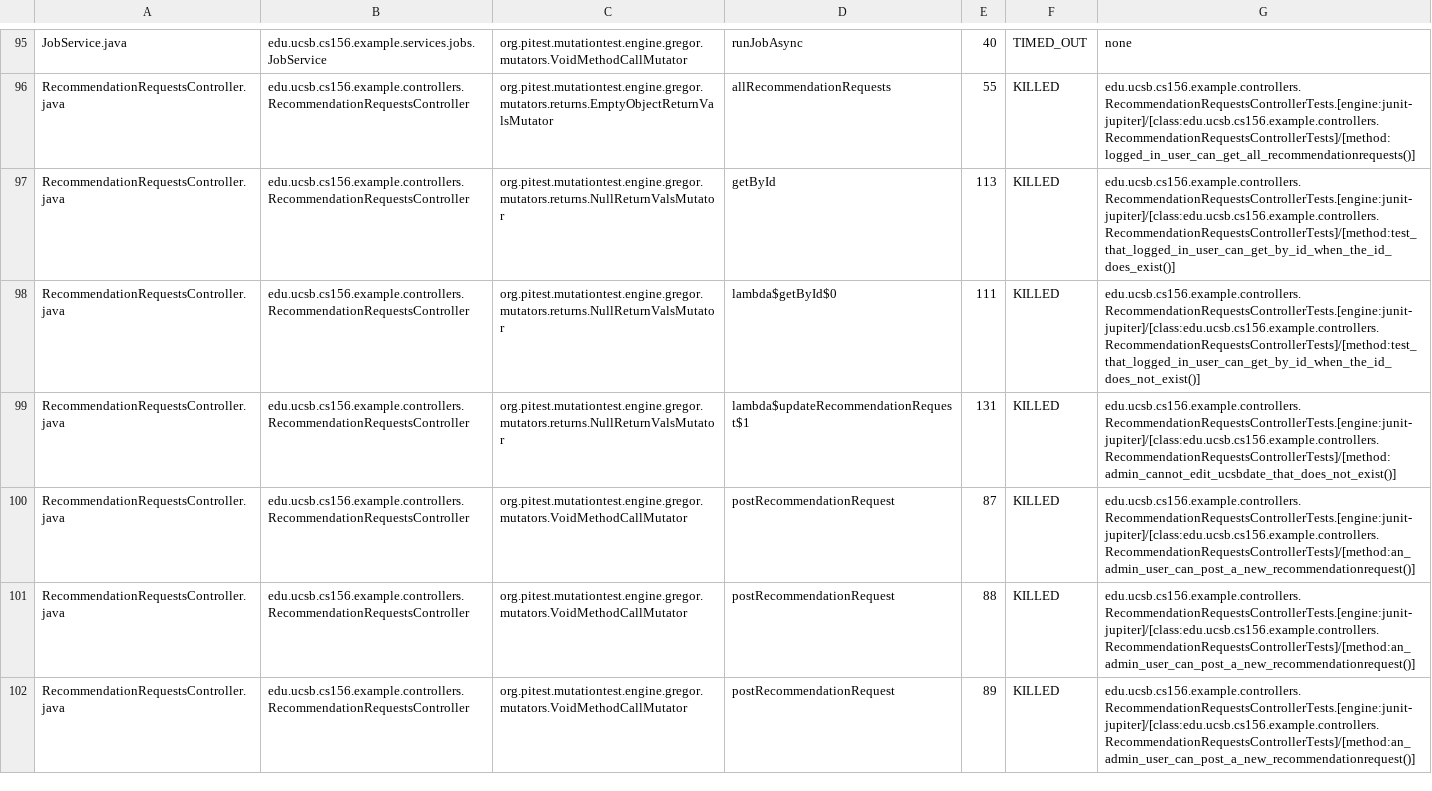
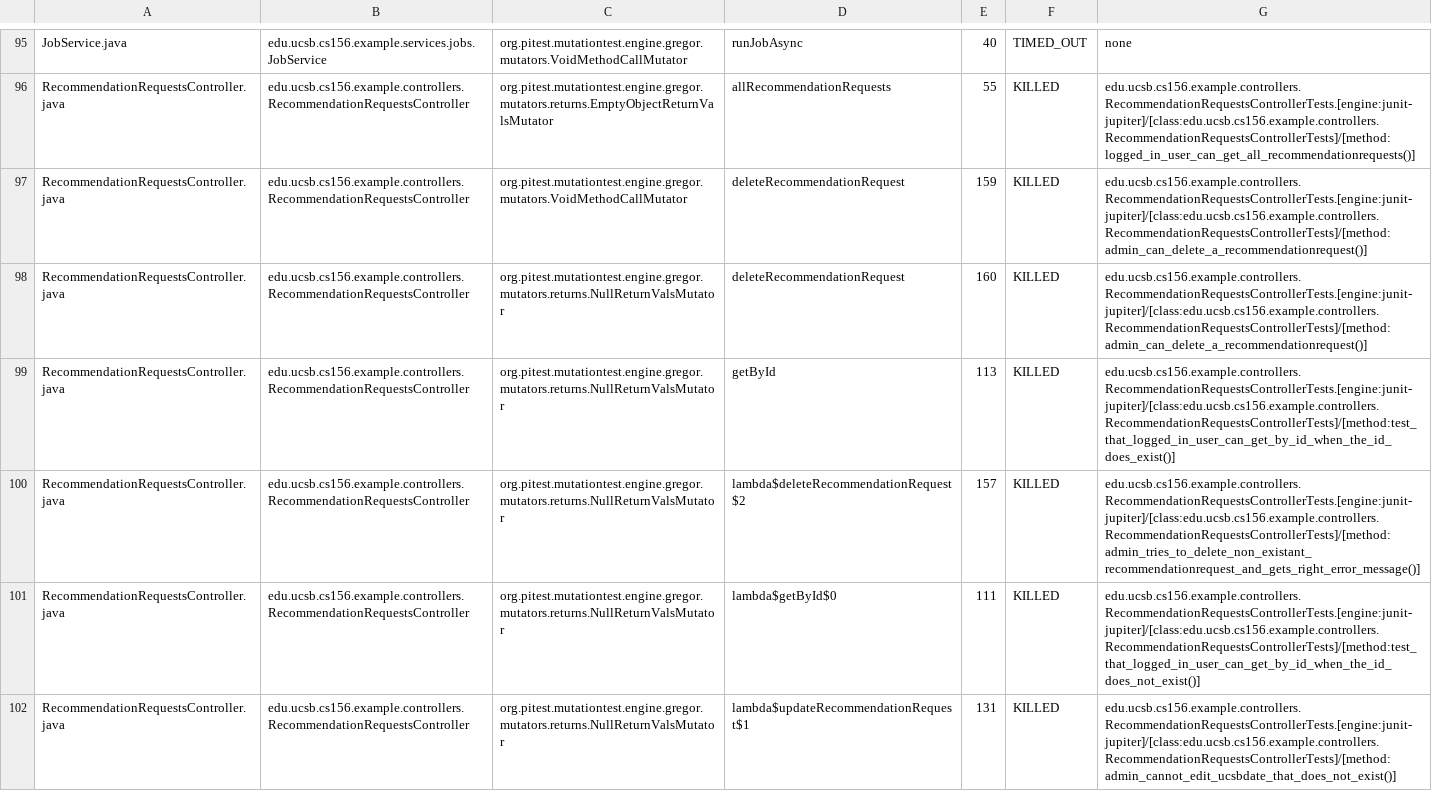
Before and after one commit to ucsb-cs156-s25/team01-s25-10, a CSV file: pitest/mutations.csv, drawn as a sheet; only a part is shown, gaps mark what is left out; the shorter side is filled out with more unchanged rows; the diff names each change by its address in the sheet, - before the commit and + after, or states it on an @@ line.

Commit message:
Deploying to gh-pages from @ ucsb-cs156-s25/team01-s25-10@2cc6187c24b47ca561a8e57e63869b93925cb6ad 🚀

```diff
--- a/pitest/mutations.csv
+++ b/pitest/mutations.csv
+row 97: RecommendationRequestsController.java | edu.ucsb.cs156.example.controllers.RecommendationRequestsController | org.pitest.mutationtest.engine.gregor.mutators.VoidMethodCallMutator | deleteRecommendationRequest | 159 | KILLED | edu.ucsb.cs156.example.controllers.RecommendationRequestsControllerTests.[engine:junit-jupiter]/[class:edu.ucsb.cs156.example.controllers.RecommendationRequestsControllerTests]/[method:admin_can_delete_a_recommendationrequest()]
+row 98: RecommendationRequestsController.java | edu.ucsb.cs156.example.controllers.RecommendationRequestsController | org.pitest.mutationtest.engine.gregor.mutators.returns.NullReturnValsMutator | deleteRecommendationRequest | 160 | KILLED | edu.ucsb.cs156.example.controllers.RecommendationRequestsControllerTests.[engine:junit-jupiter]/[class:edu.ucsb.cs156.example.controllers.RecommendationRequestsControllerTests]/[method:admin_can_delete_a_recommendationrequest()]
+row 100: RecommendationRequestsController.java | edu.ucsb.cs156.example.controllers.RecommendationRequestsController | org.pitest.mutationtest.engine.gregor.mutators.returns.NullReturnValsMutator | lambda$deleteRecommendationRequest$2 | 157 | KILLED | edu.ucsb.cs156.example.controllers.RecommendationRequestsControllerTests.[engine:junit-jupiter]/[class:edu.ucsb.cs156.example.controllers.RecommendationRequestsControllerTests]/[method:admin_tries_to_delete_non_existant_recommendationrequest_and_gets_right_error_message()]
```
Also changed, not shown: 19 other files.
